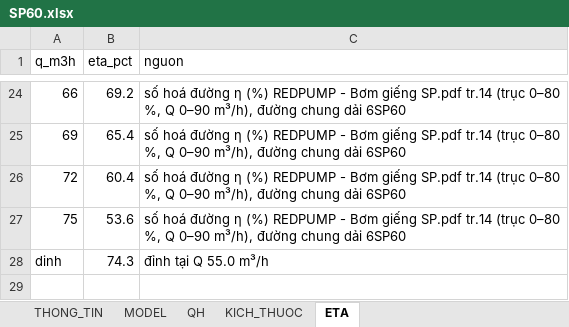
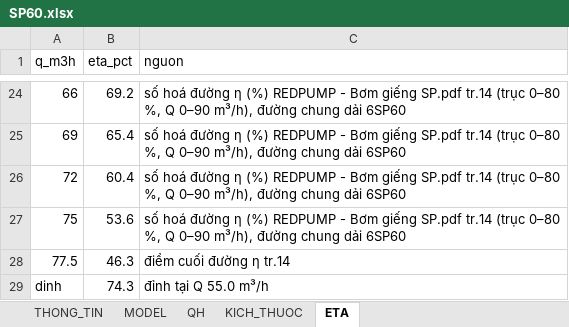
Before and after one commit to trungvip01951-lgtm/sua-catalogue, an Excel workbook: kho/work/claude_6sp60_20261103/SP60.xlsx, sheet ETA, drawn as a sheet; only a part is shown, gaps mark what is left out; values as stored, in another font and other column widths than the file's, no borders; the diff names each change by its address in the sheet, - before the commit and + after, or states it on an @@ line.

```diff
--- a/kho/work/claude_6sp60_20261103/SP60.xlsx (sheet ETA)
+++ b/kho/work/claude_6sp60_20261103/SP60.xlsx (sheet ETA)
+row 28: 77.5 | 46.3 | điểm cuối đường η tr.14
```
Also changed, not shown: kho/work/claude_6sp60_20261103/SP60_duong.xlsx, 6 other files.
